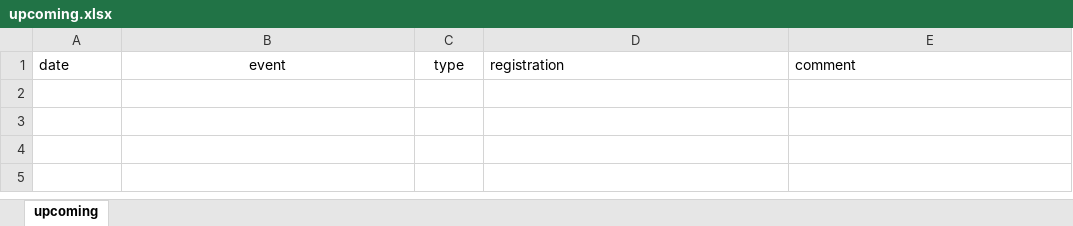
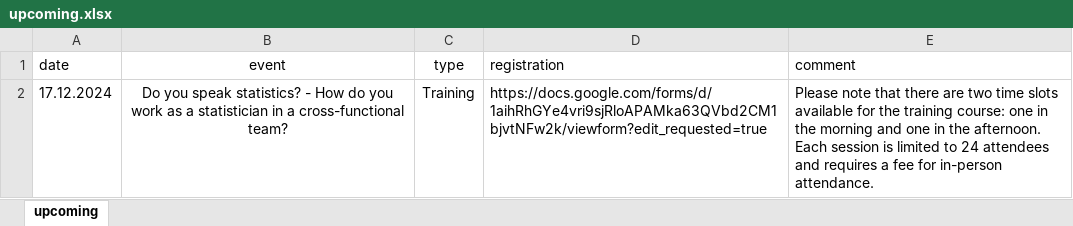
Before and after one commit to baselbiometrics/home, an Excel workbook: data/upcoming.xlsx, sheet upcoming, drawn as a sheet; values as stored, in another font and other column widths than the file's, no borders; charts and pictures not drawn; the diff names each change by its address in the sheet, - before the commit and + after, or states it on an @@ line.

Commit message:
uploaded first announcement for training course Do you speak statistics? - How do you work as a statistician in a cross-functional team? (17th December 2024)

```diff
--- a/data/upcoming.xlsx (sheet upcoming)
+++ b/data/upcoming.xlsx (sheet upcoming)
+row 2: 17.12.2024 | Do you speak statistics? - How do you work as a statistician in a cross-functional team? | Training | https://docs.google.com/forms/d/1aihRhGYe4vri9sjRloAPAMka63QVbd2CM1bjvtNFw2k/viewform?edit_requested=true | Please note that there are two time slots available for the training course: one in the morning and one in the afternoon. Each session is limited to 24 attendees and requires a fee for in-person attendance.
```
Also changed, not shown: 6 other files.
